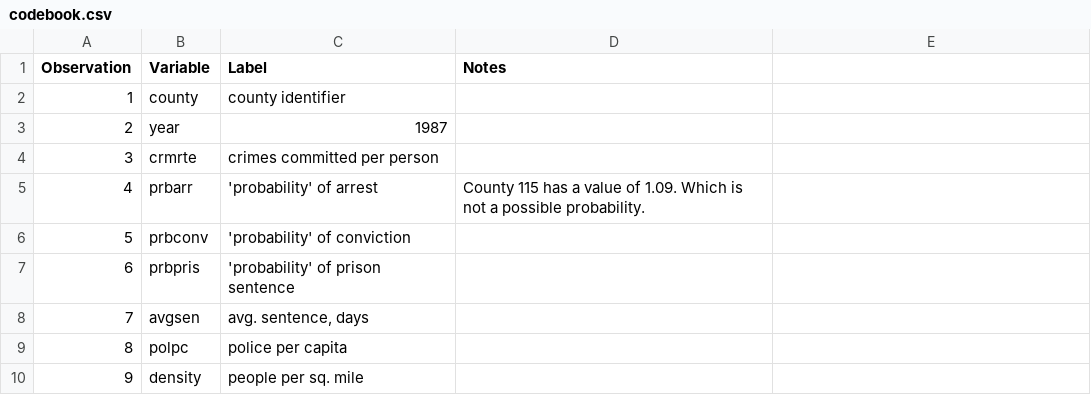
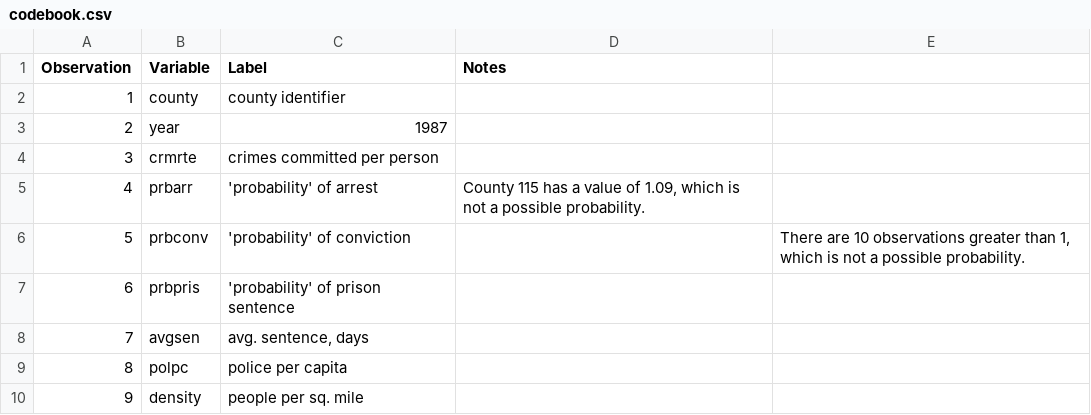
Before and after one commit to kevinhanna/W203_Lab3_Akkineni_Hanna_Thorp, a CSV file: codebook.csv, drawn as a sheet; only a part is shown; the diff names each change by its address in the sheet, - before the commit and + after, or states it on an @@ line.

```diff
--- a/codebook.csv
+++ b/codebook.csv
-D5 (Notes): …value of 1.09. Which is not…
+D5 (Notes): …value of 1.09, which is not…
-E6: (empty)
+E6: There are 10 observations greater than 1, which is not a possible probability.
```
Also changed, not shown: 6 other files.
